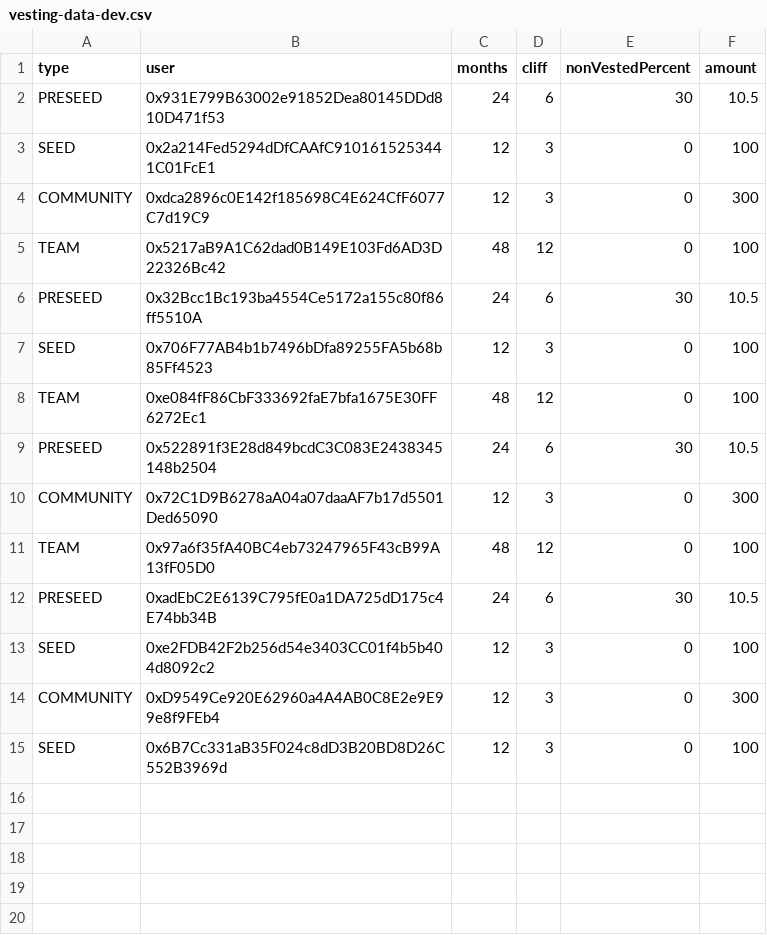
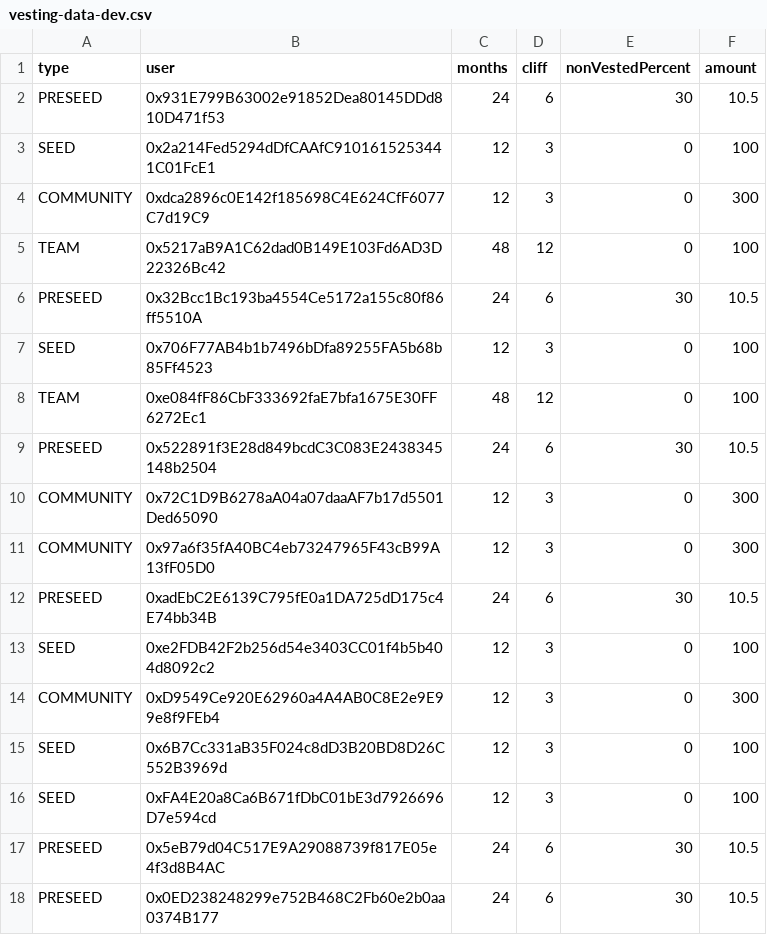
Before and after one commit to Apillon/apillon-evm-contracts, a CSV file: scripts/helper/vesting-data-dev.csv, drawn as a sheet.

Commit message:
vesting stage deploy

```diff
--- a/scripts/helper/vesting-data-dev.csv
+++ b/scripts/helper/vesting-data-dev.csv
@@ -10,3 +10,3 @@ PRESEED;0x522891f3E28d849bcdC3C083E2438345148b2504;24;6;30;10.5
 COMMUNITY;0x72C1D9B6278aA04a07daaAF7b17d5501Ded65090;12;3;0;300
-TEAM;0x97a6f35fA40BC4eb73247965F43cB99A13fF05D0;48;12;0;100
+COMMUNITY;0x97a6f35fA40BC4eb73247965F43cB99A13fF05D0;12;3;0;300
 PRESEED;0xadEbC2E6139C795fE0a1DA725dD175c4E74bb34B;24;6;30;10.5
@@ -15 +15,4 @@ COMMUNITY;0xD9549Ce920E62960a4A4AB0C8E2e9E99e8f9FEb4;12;3;0;300
 SEED;0x6B7Cc331aB35F024c8dD3B20BD8D26C552B3969d;12;3;0;100
+SEED;0xFA4E20a8Ca6B671fDbC01bE3d7926696D7e594cd;12;3;0;100
+PRESEED;0x5eB79d04C517E9A29088739f817E05e4f3d8B4AC;24;6;30;10.5
+PRESEED;0x0ED238248299e752B468C2Fb60e2b0aa0374B177;24;6;30;10.5
```
Also changed, not shown: 3 other files.
